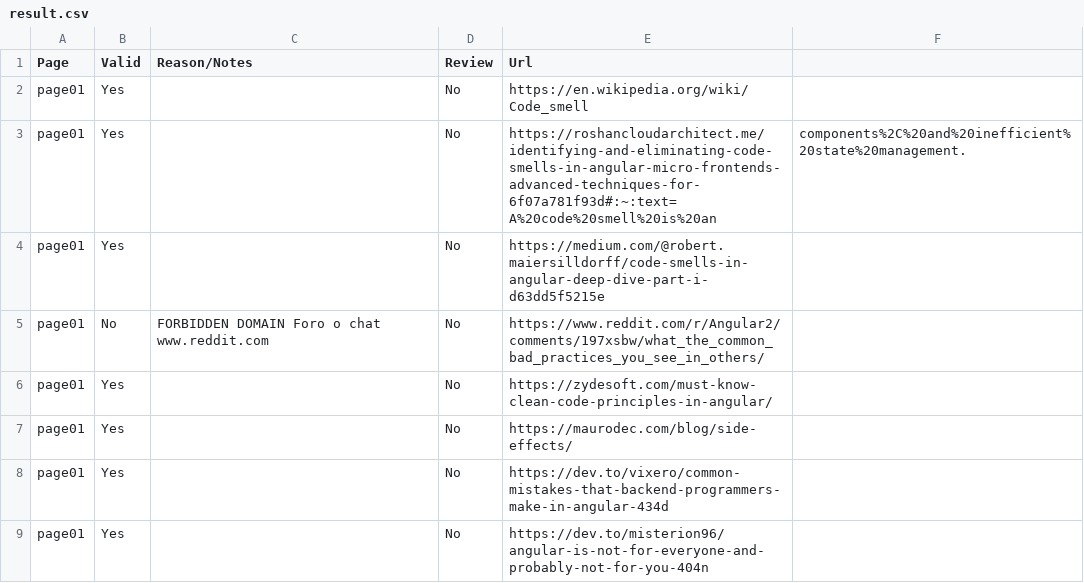
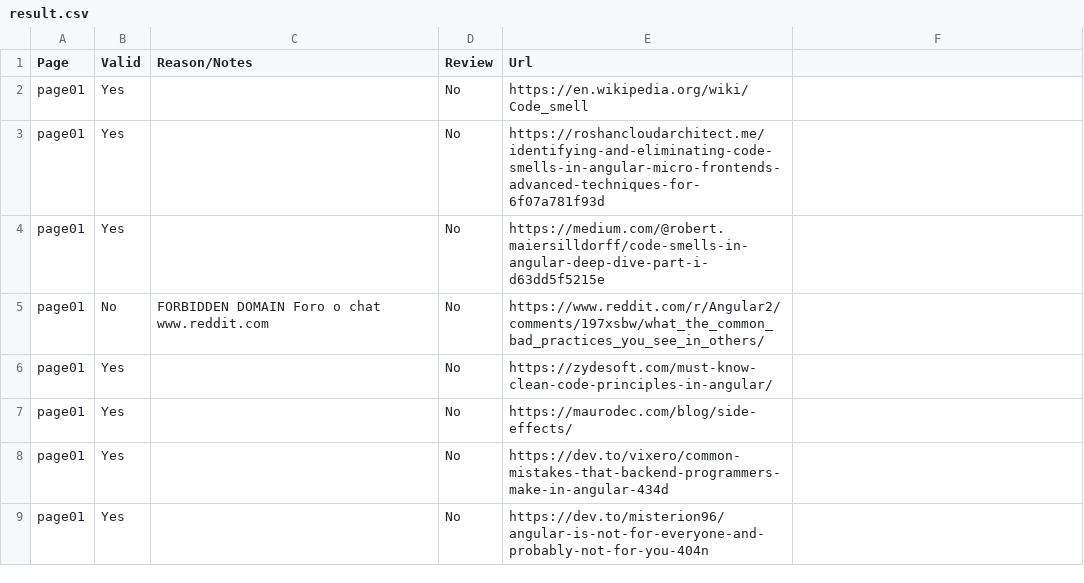
Before and after one commit to TFG-Miguel/source_classifier, a CSV file: data/result.csv, drawn as a sheet; only a part is shown.

Commit message:
Eliminación de una sección que rompía la estructura csv

```diff
--- a/data/result.csv
+++ b/data/result.csv
@@ -2,3 +2,3 @@ Page,Valid,Reason/Notes,Review,Url
 page01,Yes,,No,https://en.wikipedia.org/wiki/Code_smell
-page01,Yes,,No,https://roshancloudarchitect.me/identifying-and-eliminating-code-smells-in-angular-micro-frontends-advanced-techniques-for-6f07a781f93d#:~:text=A%20code%20smell%20is%20an,components%2C%20and%20inefficient%20state%20management.
+page01,Yes,,No,https://roshancloudarchitect.me/identifying-and-eliminating-code-smells-in-angular-micro-frontends-advanced-techniques-for-6f07a781f93d
 page01,Yes,,No,https://medium.com/@robert.maiersilldorff/code-smells-in-angular-deep-dive-part-i-d63dd5f5215e
```
